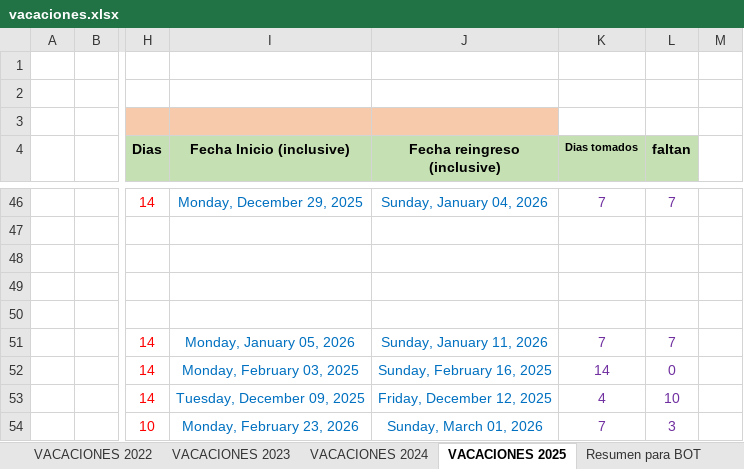
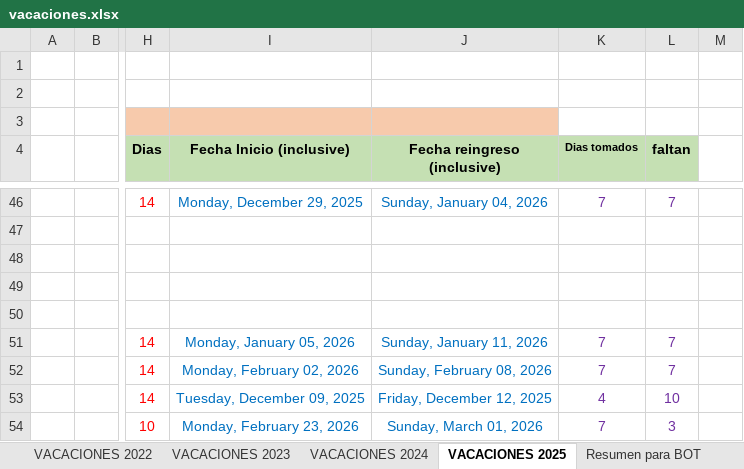
Before and after one commit to Nutralmix/Whatsapp-Bot, an Excel workbook: vacaciones.xlsx, sheet VACACIONES 2025, drawn as a sheet; only a part is shown, gaps mark what is left out; values as stored, in another font and other column widths than the file's, no borders; charts and pictures not drawn; the diff names each change by its address in the sheet, - before the commit and + after, or states it on an @@ line.

```diff
--- a/vacaciones.xlsx (sheet VACACIONES 2025)
+++ b/vacaciones.xlsx (sheet VACACIONES 2025)
-I52 (Fecha Inicio (inclusive)): Monday, February 03, 2025
+I52 (Fecha Inicio (inclusive)): Monday, February 02, 2026
-J52 (Fecha reingreso (inclusive)): Sunday, February 16, 2025
+J52 (Fecha reingreso (inclusive)): Sunday, February 08, 2026
-K52 (Dias tomados): 14
+K52 (Dias tomados): 7
-L52 (faltan): 0
+L52 (faltan): 7
```
Also changed, not shown: sheet Resumen para BOT, 34 other files.
